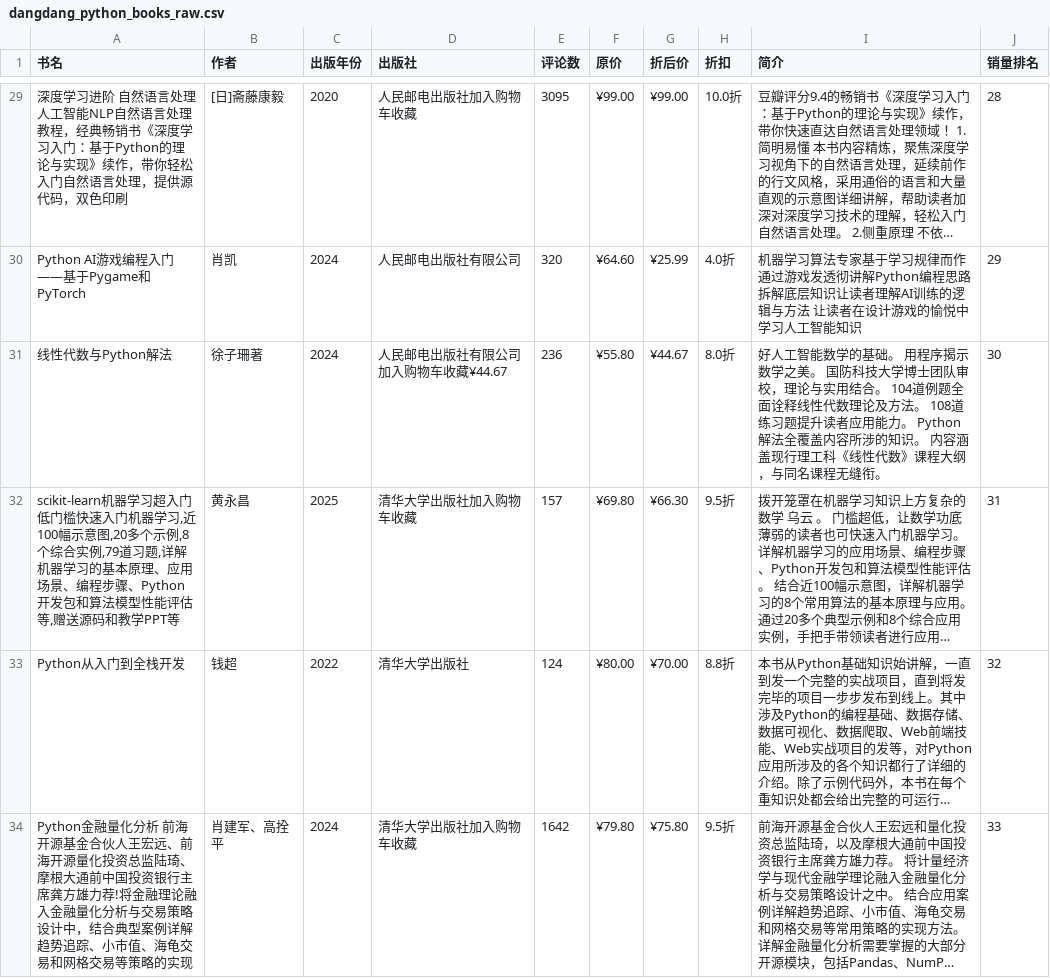
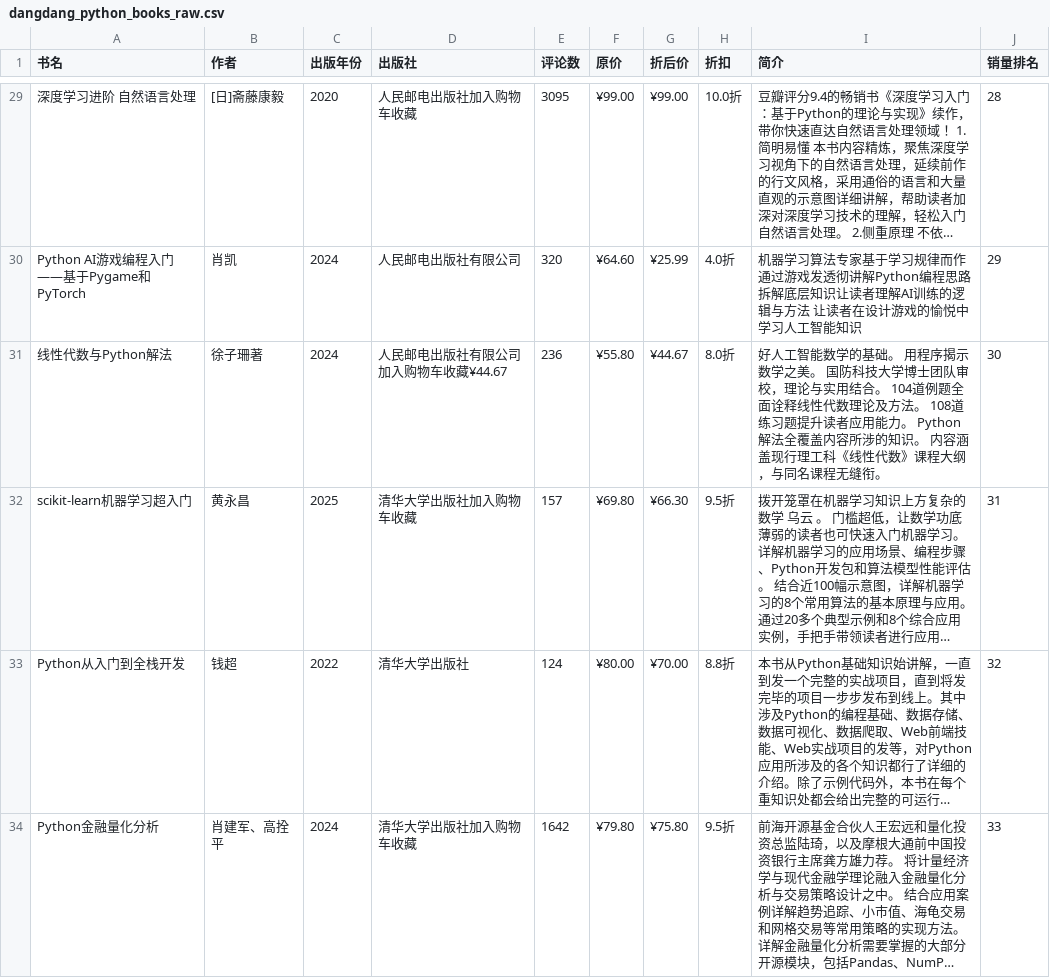
Before and after one commit to holypartner11/ex_Team01_group_3, a CSV file: data_raw/dangdang_python_books_raw.csv, drawn as a sheet; only a part is shown, gaps mark what is left out; long unchanged cells end in …; the diff covers the shown part only; the diff names each change by its address in the sheet, - before the commit and + after, or states it on an @@ line.

```diff
--- a/data_raw/dangdang_python_books_raw.csv
+++ b/data_raw/dangdang_python_books_raw.csv
-A29 (书名): …语言处理 人工智能NLP自然语言处理教程，经典畅销书《深度学习入门：基于Python的理论与实现》续作，带你轻松入门自然语言处理，提供源代码，双色印刷
+A29 (书名): …语言处理
-A32 (书名): …习超入门 低门槛快速入门机器学习,近100幅示意图,20多个示例,8个综合实例,79道习题,详解机器学习的基本原理、应用场景、编程步骤、Python开发包和算法模型性能评估等,赠送源码和教学PPT等
+A32 (书名): …习超入门
-A34 (书名): …量化分析 前海开源基金合伙人王宏远、前海开源量化投资总监陆琦、摩根大通前中国投资银行主席龚方雄力荐!将金融理论融入金融量化分析与交易策略设计中，结合典型案例详解趋势追踪、小市值、海龟交易和网格交易等策略的实现
+A34 (书名): …量化分析
```
Also changed, not shown: 26 edited cells elsewhere in this file, data_clean/dangdang_python_books_clean.csv, 45 other files.
